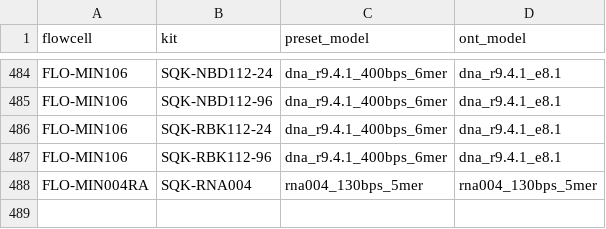
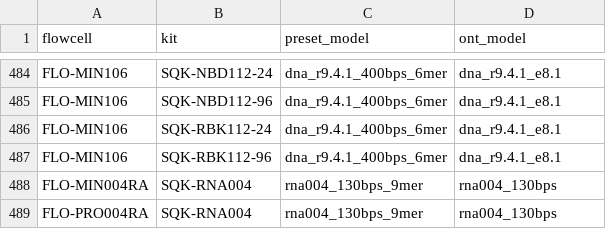
Before and after one commit to skovaka/uncalled4, a TSV file: src/uncalled4/models/presets.tsv, drawn as a sheet; only a part is shown, gaps mark what is left out.

Commit message:
Added rna004 preset

```diff
--- a/src/uncalled4/models/presets.tsv
+++ b/src/uncalled4/models/presets.tsv
@@ -487,2 +487,3 @@ FLO-MIN106	SQK-RBK112-24	dna_r9.4.1_400bps_6mer	dna_r9.4.1_e8.1
 FLO-MIN106	SQK-RBK112-96	dna_r9.4.1_400bps_6mer	dna_r9.4.1_e8.1
-FLO-MIN004RA	SQK-RNA004	rna004_130bps_5mer	rna004_130bps_5mer
+FLO-MIN004RA	SQK-RNA004	rna004_130bps_9mer	rna004_130bps
+FLO-PRO004RA	SQK-RNA004	rna004_130bps_9mer	rna004_130bps
```
Also changed, not shown: 4 other files.
